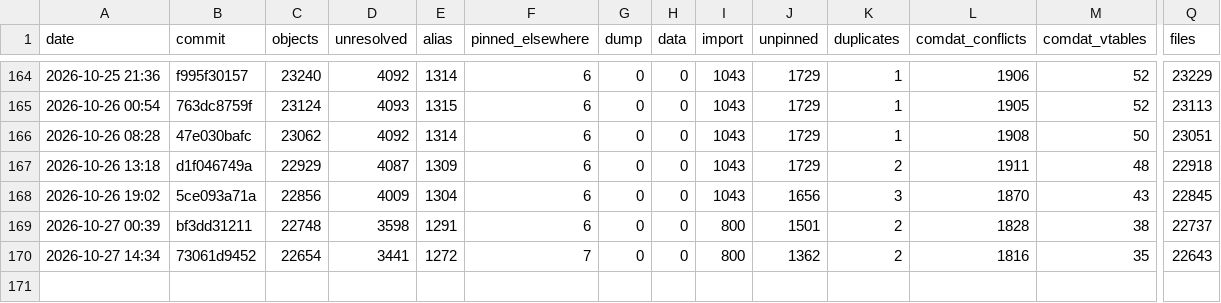
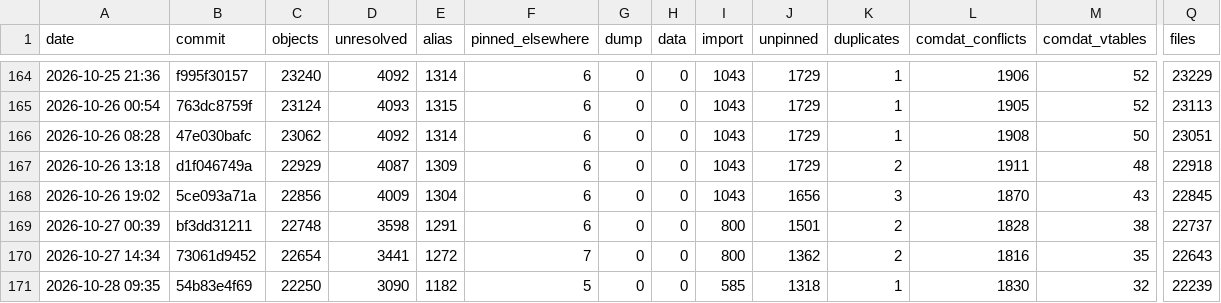
Before and after one commit to McMickey93/Open-BFME-2, a CSV file: reverse/link_census_history.csv, drawn as a sheet; only a part is shown, gaps mark what is left out; rows hold the shown columns only; the diff names each change by its address in the sheet, - before the commit and + after, or states it on an @@ line.

Commit message:
link_census: census 2026-10-28 10:38:25 UTC at 54b83e4f695b3380d4d341976982a5a7933044c8
Census command: python3 tools/link_census.py --build --history

```diff
--- a/reverse/link_census_history.csv
+++ b/reverse/link_census_history.csv
+row 171: 2026-10-28 09:35 | 54b83e4f69 | 22250 | 3090 | 1182 | 5 | 0 | 0 | 585 | 1318 | 1 | 1830 | 32 | 22239
```
Also changed, not shown: 1 other file.
